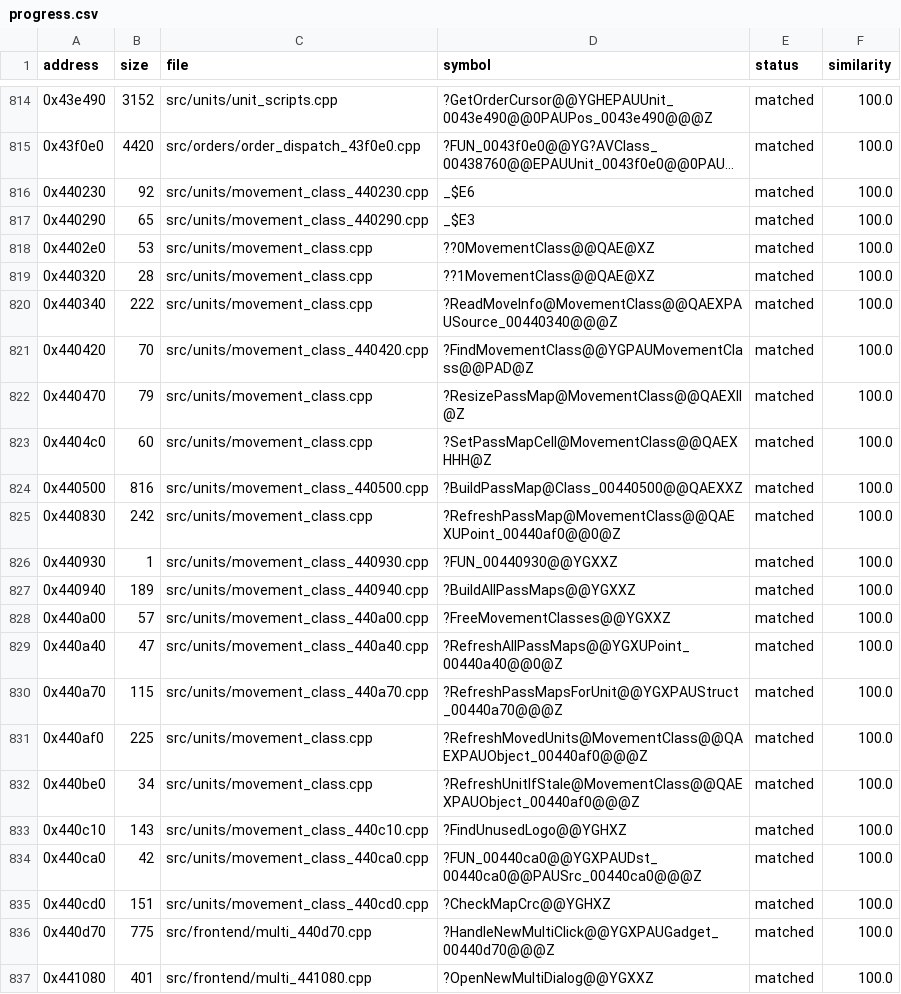
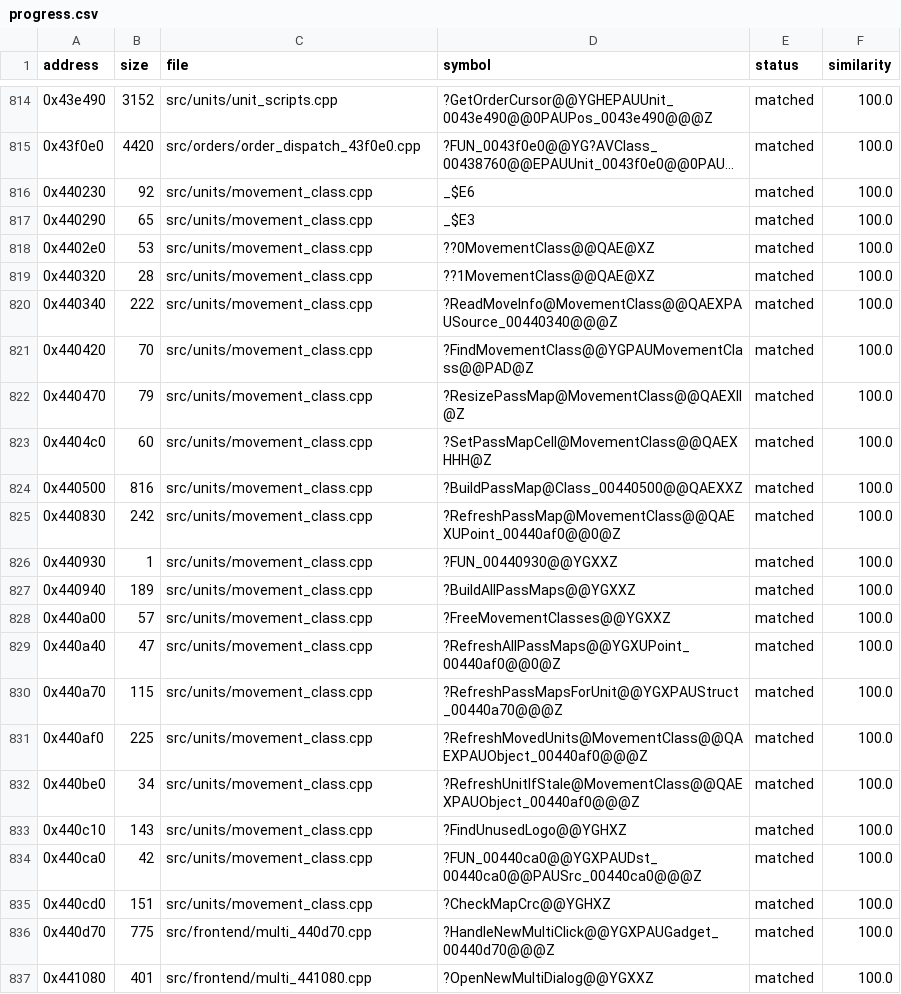
Before and after one commit to HectorBailey/byte-tactics, a CSV file: data/progress.csv, drawn as a sheet; only a part is shown, gaps mark what is left out; long unchanged cells end in …; the diff names each change by its address in the sheet, - before the commit and + after, or states it on an @@ line.

Commit message:
Refactor: Gather the movement_class module into one file
One MovementClass and MovementClassTable (its destructor implicit, so the
array is destroyed once), one Game with a union over the two player views.
All twenty functions match.

Every check passes: 3,267 of 3,267 matched, the shipped MD5 with and without
the original, every file where data/modules.csv puts it.

```diff
--- a/data/progress.csv
+++ b/data/progress.csv
-C816 (file): src/units/movement_class_440230.cpp
+C816 (file): src/units/movement_class.cpp
-C817 (file): src/units/movement_class_440290.cpp
+C817 (file): src/units/movement_class.cpp
-C821 (file): src/units/movement_class_440420.cpp
+C821 (file): src/units/movement_class.cpp
-C824 (file): src/units/movement_class_440500.cpp
+C824 (file): src/units/movement_class.cpp
-C826 (file): src/units/movement_class_440930.cpp
+C826 (file): src/units/movement_class.cpp
-C827 (file): src/units/movement_class_440940.cpp
+C827 (file): src/units/movement_class.cpp
-C828 (file): src/units/movement_class_440a00.cpp
+C828 (file): src/units/movement_class.cpp
-C829 (file): src/units/movement_class_440a40.cpp
+C829 (file): src/units/movement_class.cpp
-D829 (symbol): ?RefreshAllPassMaps@@YGXUPoint_00440a40@@0@Z
+D829 (symbol): ?RefreshAllPassMaps@@YGXUPoint_00440af0@@0@Z
-C830 (file): src/units/movement_class_440a70.cpp
+C830 (file): src/units/movement_class.cpp
-C833 (file): src/units/movement_class_440c10.cpp
+C833 (file): src/units/movement_class.cpp
-C834 (file): src/units/movement_class_440ca0.cpp
+C834 (file): src/units/movement_class.cpp
-C835 (file): src/units/movement_class_440cd0.cpp
+C835 (file): src/units/movement_class.cpp
```
Also changed, not shown: data/globals.csv, data/layout.csv, 14 other files.
